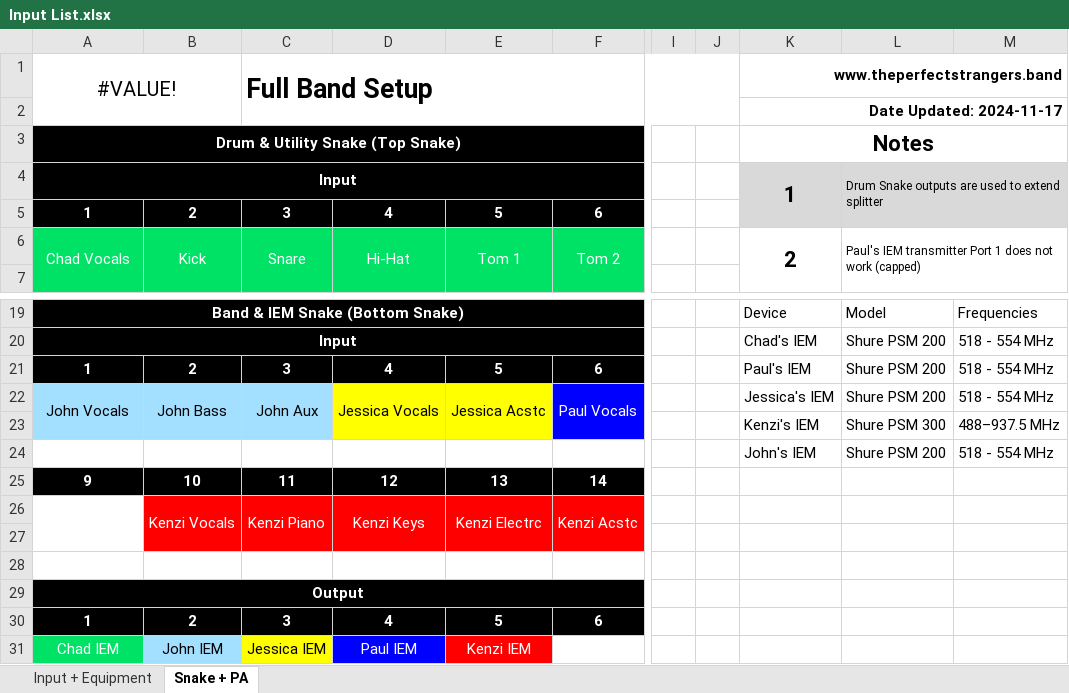
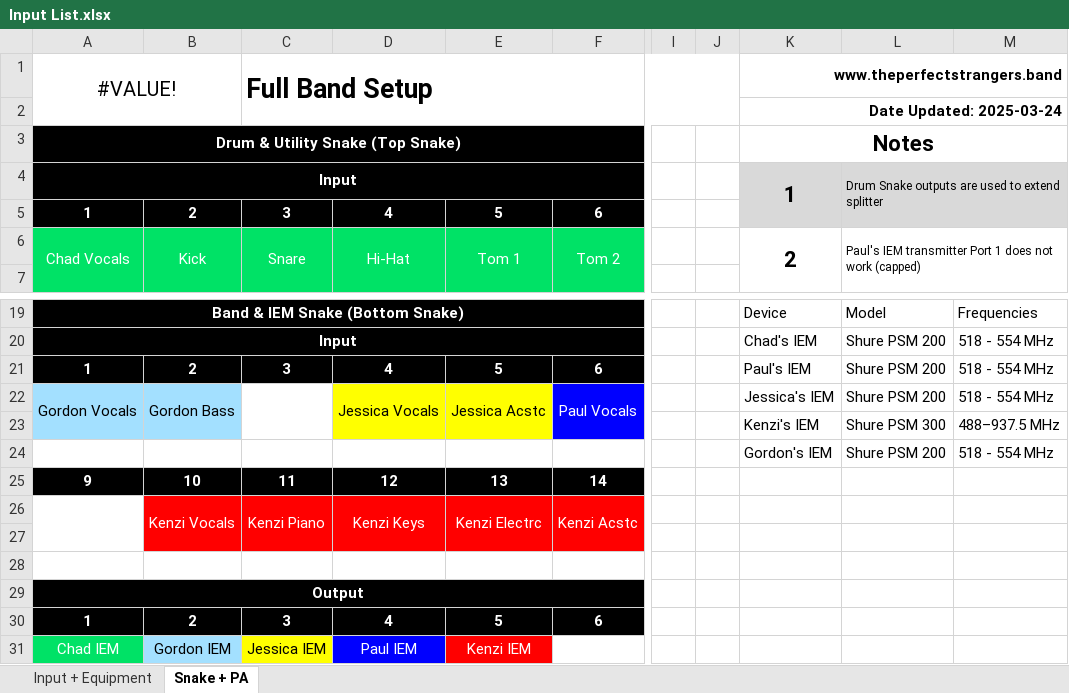
Before and after one commit to ThePerfectStrangers/TechnicalDocumentation, an Excel workbook: Input List/Full Band/Input List.xlsx, sheet Snake + PA, drawn as a sheet; only a part is shown, gaps mark what is left out; values as stored, in another font and other column widths than the file's, no borders; table styles not drawn; the diff names each change by its address in the sheet, - before the commit and + after, or states it on an @@ line.

Commit message:
Moved bass from John to Gordon

```diff
--- a/Input List/Full Band/Input List.xlsx (sheet Snake + PA)
+++ b/Input List/Full Band/Input List.xlsx (sheet Snake + PA)
-K2: Date Updated: 2024-11-17
+K2: Date Updated: 2025-03-24
-A22: John Vocals
+A22: Gordon Vocals
-B22: John Bass
+B22: Gordon Bass
-C22: John Aux
+C22: (empty)
-C22:C23 fill: #A3E0FF
+C22:C23 fill: none
-K24: John's IEM
+K24: Gordon's IEM
-B31: John IEM
+B31: Gordon IEM
```
Also changed, not shown: sheet Input + Equipment, Assets/BandColorConvention/BandColorConvention.xlsx, Input List/Full Band/Split Map.xlsx, 2 other files.
